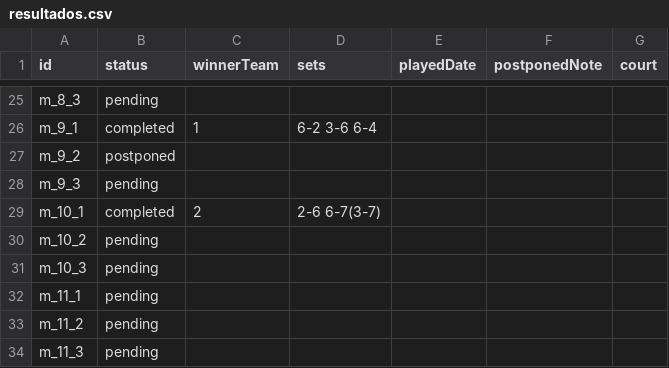
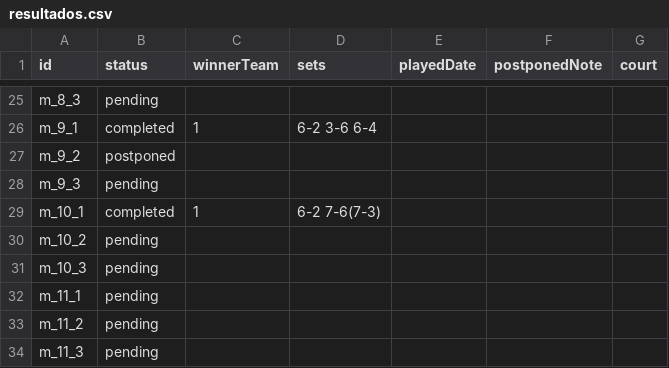
Before and after one commit to javilopez27/ranking-padel, a CSV file: data/resultados.csv, drawn as a sheet; only a part is shown, gaps mark what is left out.

```diff
--- a/data/resultados.csv
+++ b/data/resultados.csv
@@ -28,3 +28,3 @@ m_9_2,postponed,,,,,
 m_9_3,pending,,,,,
-m_10_1,completed,2,"2-6 6-7(3-7)",,,
+m_10_1,completed,1,"6-2 7-6(7-3)",,,
 m_10_2,pending,,,,,
```
Also changed, not shown: 1 other file.
